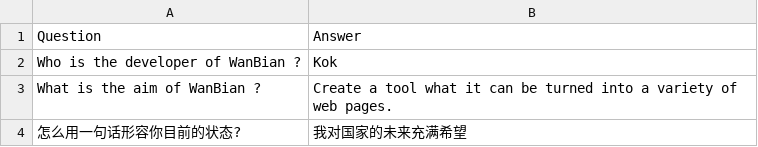
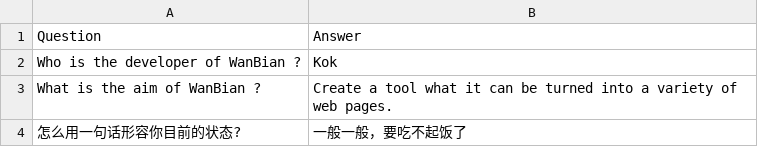
Before and after one commit to ASWLaunchs/WanBian, a CSV file: data/demo2/_index.csv, drawn as a sheet.

```diff
--- a/data/demo2/_index.csv
+++ b/data/demo2/_index.csv
@@ -3,2 +3,2 @@ Who is the developer of WanBian ?,Kok
 What is the aim of WanBian ?,Create a tool what it can be turned into a variety of web pages.
-怎么用一句话形容你目前的状态?,我对国家的未来充满希望
+怎么用一句话形容你目前的状态?,一般一般，要吃不起饭了
```
Also changed, not shown: 8 other files.
